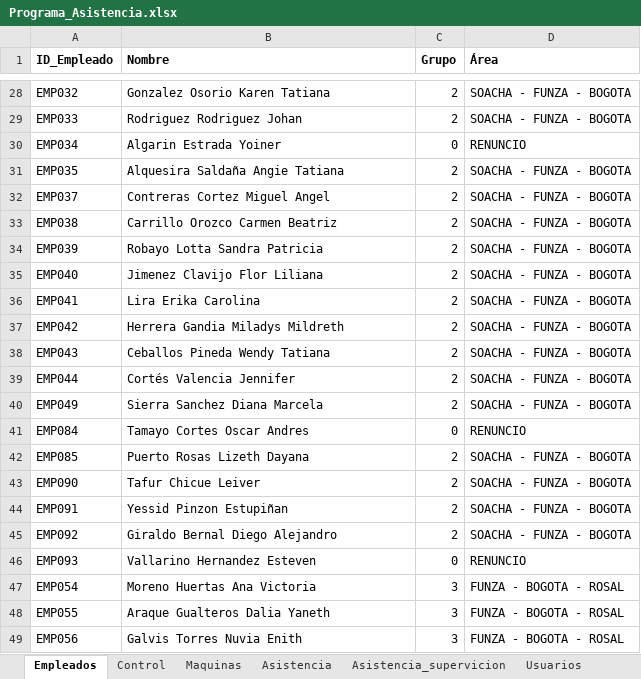
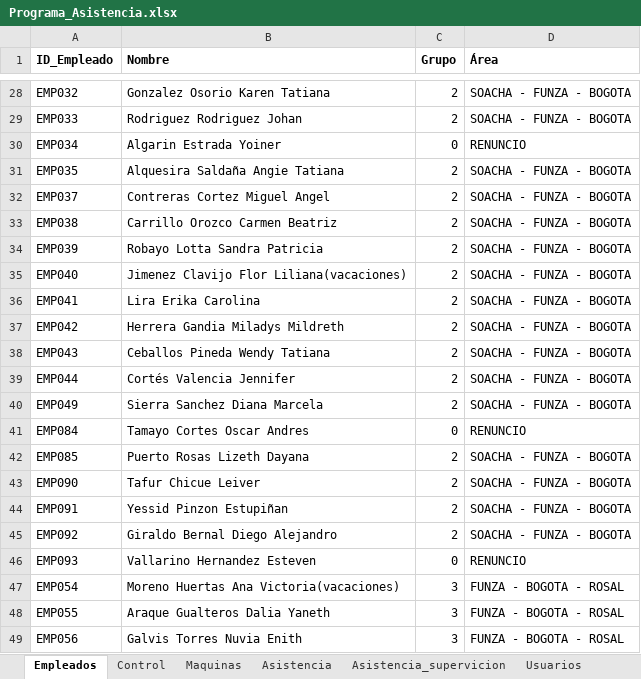
Before and after one commit to KevinQuimbayo/dashboard-merciko-data, an Excel workbook: Programa_Asistencia.xlsx, sheet Empleados, drawn as a sheet; only a part is shown, gaps mark what is left out; values as stored, in another font and other column widths than the file's, no borders; table styles not drawn; the diff names each change by its address in the sheet, - before the commit and + after, or states it on an @@ line.

Commit message:
Sync - 2026-10-16 06:54

```diff
--- a/Programa_Asistencia.xlsx (sheet Empleados)
+++ b/Programa_Asistencia.xlsx (sheet Empleados)
-B35 (Nombre): Jimenez Clavijo Flor Liliana
+B35 (Nombre): Jimenez Clavijo Flor Liliana(vacaciones)
-B47 (Nombre): Moreno Huertas Ana Victoria
+B47 (Nombre): Moreno Huertas Ana Victoria(vacaciones)
```
